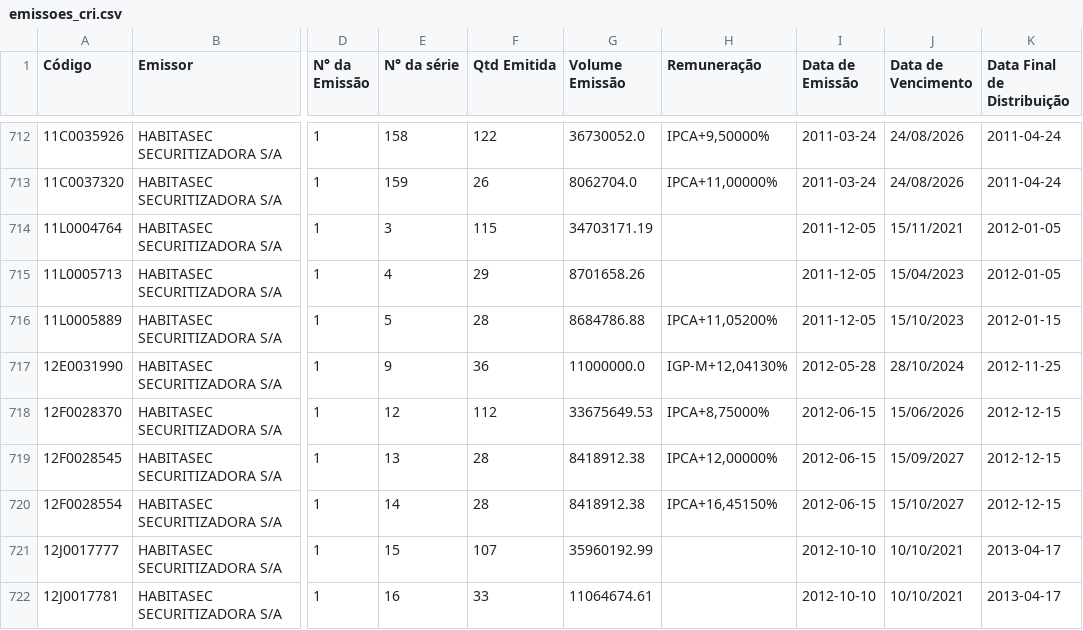
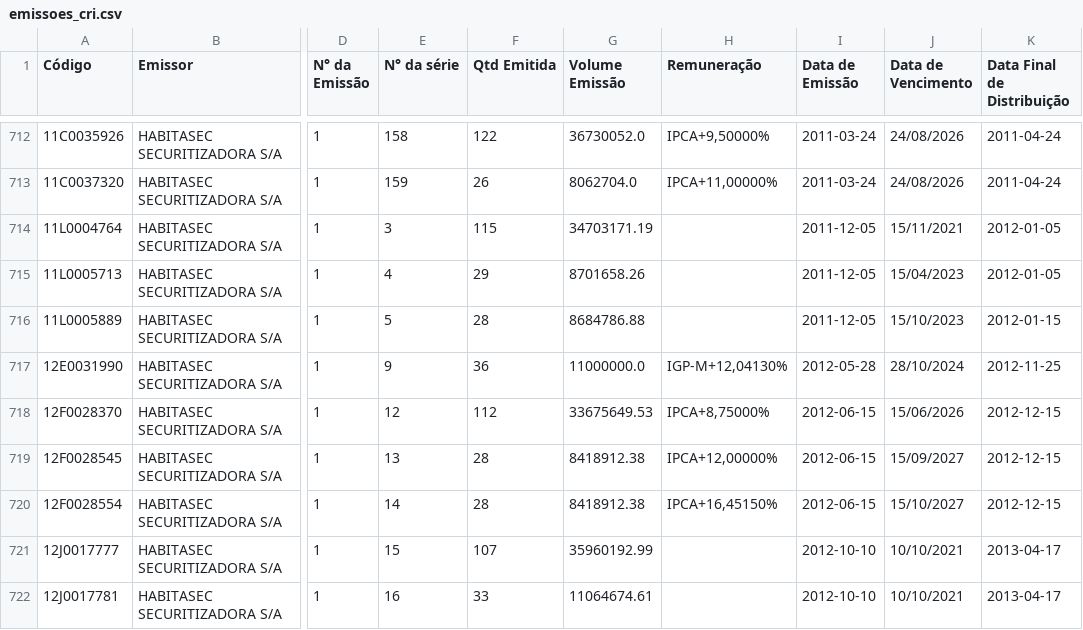
Before and after one commit to moderfla/scraper_cri_cetip, a CSV file: emissoes_cri.csv, drawn as a sheet; only a part is shown, gaps mark what is left out; the diff names each change by its address in the sheet, - before the commit and + after, or states it on an @@ line.

```diff
--- a/emissoes_cri.csv
+++ b/emissoes_cri.csv
-H716 (Remuneração): IPCA+11,05200%
+H716 (Remuneração): (empty)
```
Also changed, not shown: 1 other file.
